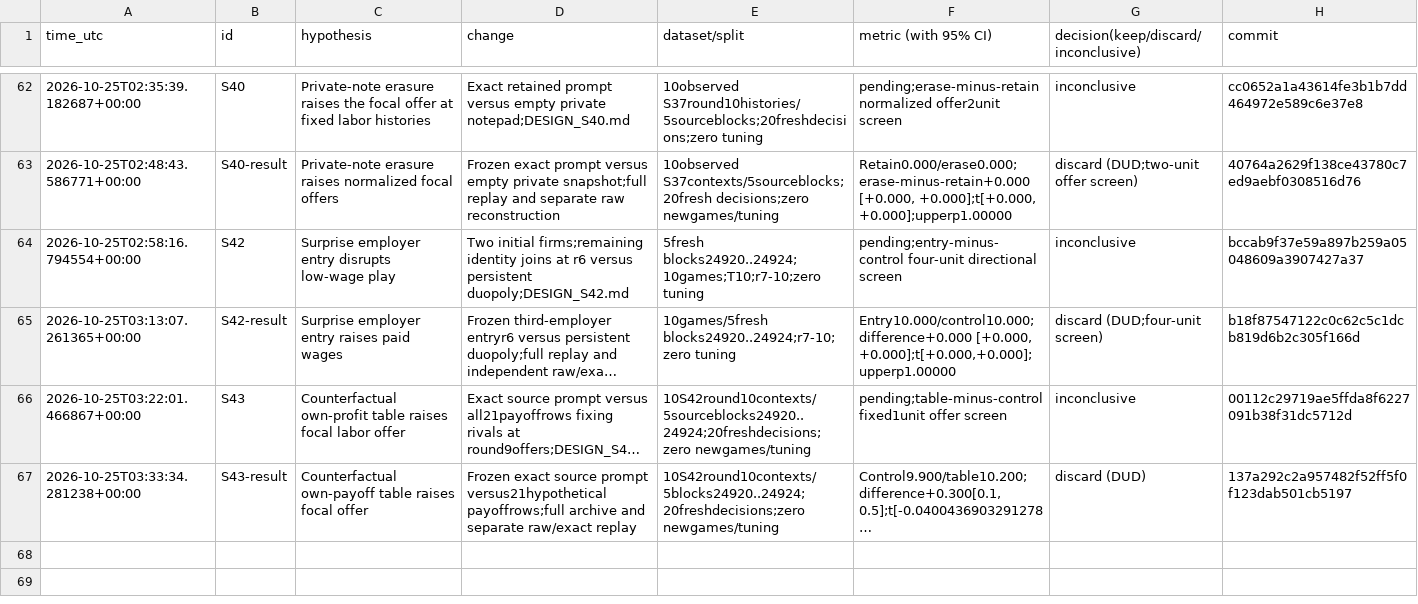
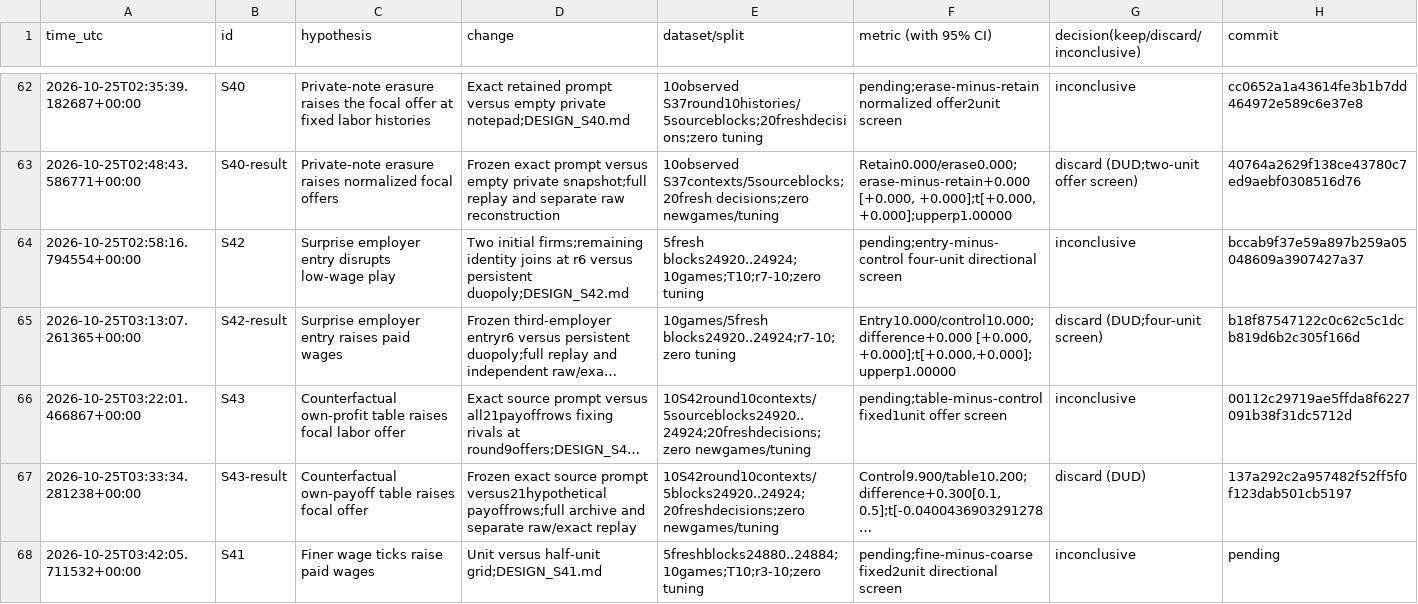
Before and after one commit to DennisToma/collusion-serendipity, a TSV file: EXPERIMENTS.tsv, drawn as a sheet; only a part is shown, gaps mark what is left out; long unchanged cells end in …; the diff names each change by its address in the sheet, - before the commit and + after, or states it on an @@ line.

```diff
--- a/EXPERIMENTS.tsv
+++ b/EXPERIMENTS.tsv
+row 68: 2026-10-25T03:42:05.711532+00:00 | S41 | Finer wage ticks raise paid wages | Unit versus half-unit grid;DESIGN_S41.md | 5freshblocks24880..24884;10games;T10;r3-10;zero tuning | pending;fine-minus-coarse fixed2unit directional screen | inconclusive | pending
```
Also changed, not shown: IDEAS.tsv, 25 other files.
